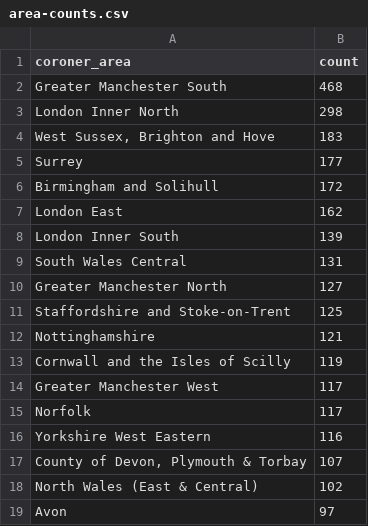
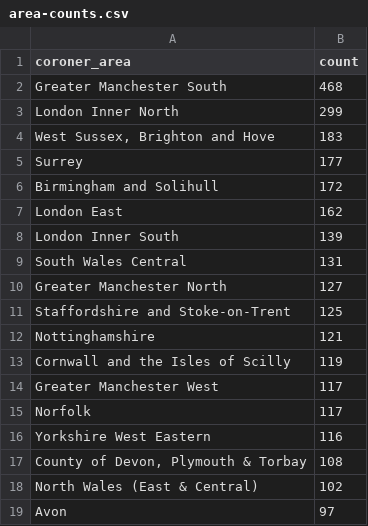
Before and after one commit to georgiarichards/preventabledeathstracker, a CSV file: src/analyse/counts/data/area/area-counts.csv, drawn as a sheet; only a part is shown.

```diff
--- a/src/analyse/counts/data/area/area-counts.csv
+++ b/src/analyse/counts/data/area/area-counts.csv
@@ -2,3 +2,3 @@ coroner_area,count
 Greater Manchester South,468
-London Inner North,298
+London Inner North,299
 "West Sussex, Brighton and Hove",183
@@ -16,3 +16,3 @@ Norfolk,117
 Yorkshire West Eastern,116
-"County of Devon, Plymouth & Torbay",107
+"County of Devon, Plymouth & Torbay",108
 North Wales (East & Central),102
```
Also changed, not shown: src/analyse/counts/data/area/area-years.csv, src/analyse/counts/data/gender/gender-years.csv, 28 other files.
